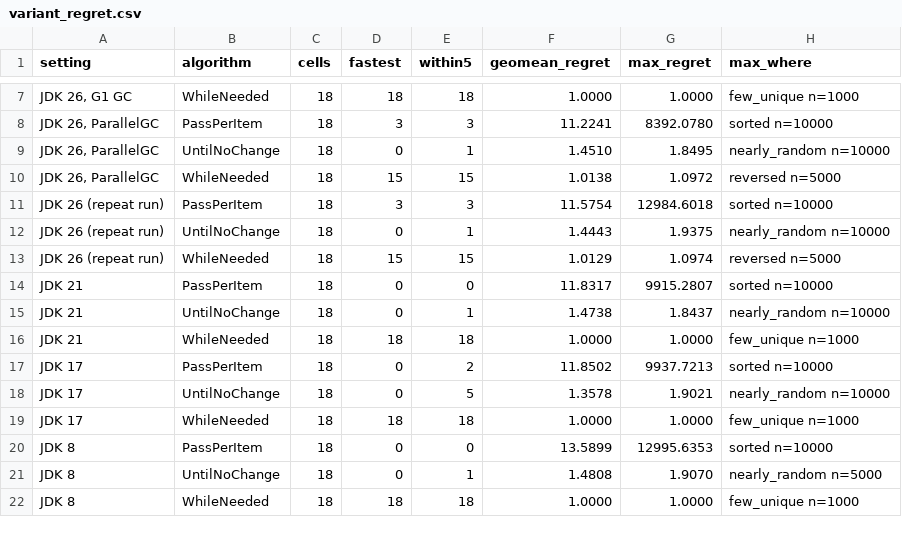
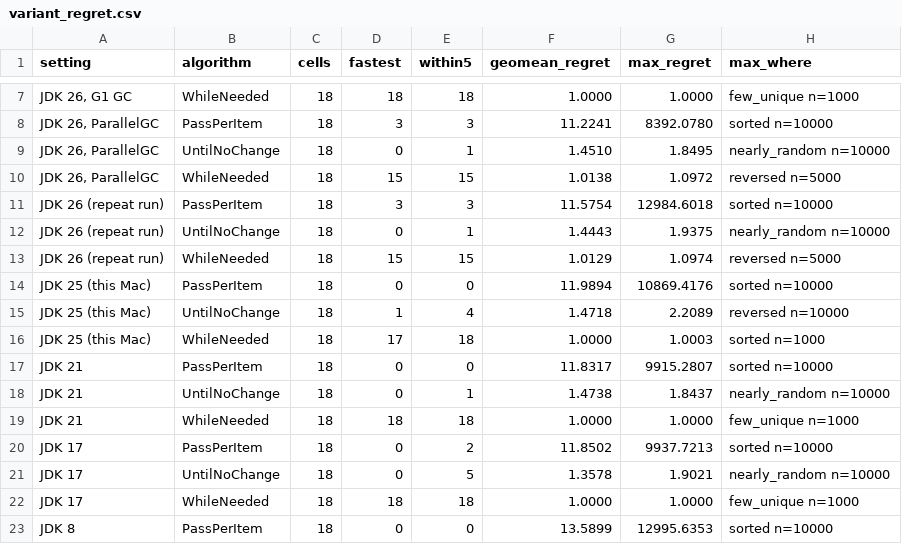
Before and after one commit to vaizan4ikys/bubble-sort-benchmark, a CSV file: analysis/out/followups2/variant_regret.csv, drawn as a sheet; only a part is shown, gaps mark what is left out; the shorter side is filled out with more unchanged rows.

```diff
--- a/analysis/out/followups2/variant_regret.csv
+++ b/analysis/out/followups2/variant_regret.csv
@@ -13,2 +13,5 @@ JDK 26 (repeat run),UntilNoChange,18,0,1,1.4443,1.9375,nearly_random n=10000
 JDK 26 (repeat run),WhileNeeded,18,15,15,1.0129,1.0974,reversed n=5000
+JDK 25 (this Mac),PassPerItem,18,0,0,11.9894,10869.4176,sorted n=10000
+JDK 25 (this Mac),UntilNoChange,18,1,4,1.4718,2.2089,reversed n=10000
+JDK 25 (this Mac),WhileNeeded,18,17,18,1.0000,1.0003,sorted n=1000
 JDK 21,PassPerItem,18,0,0,11.8317,9915.2807,sorted n=10000
```
Also changed, not shown: analysis/out/followups2/variant_absolute_speed.csv, analysis/out/followups2/variant_ratios.csv, 19 other files.
